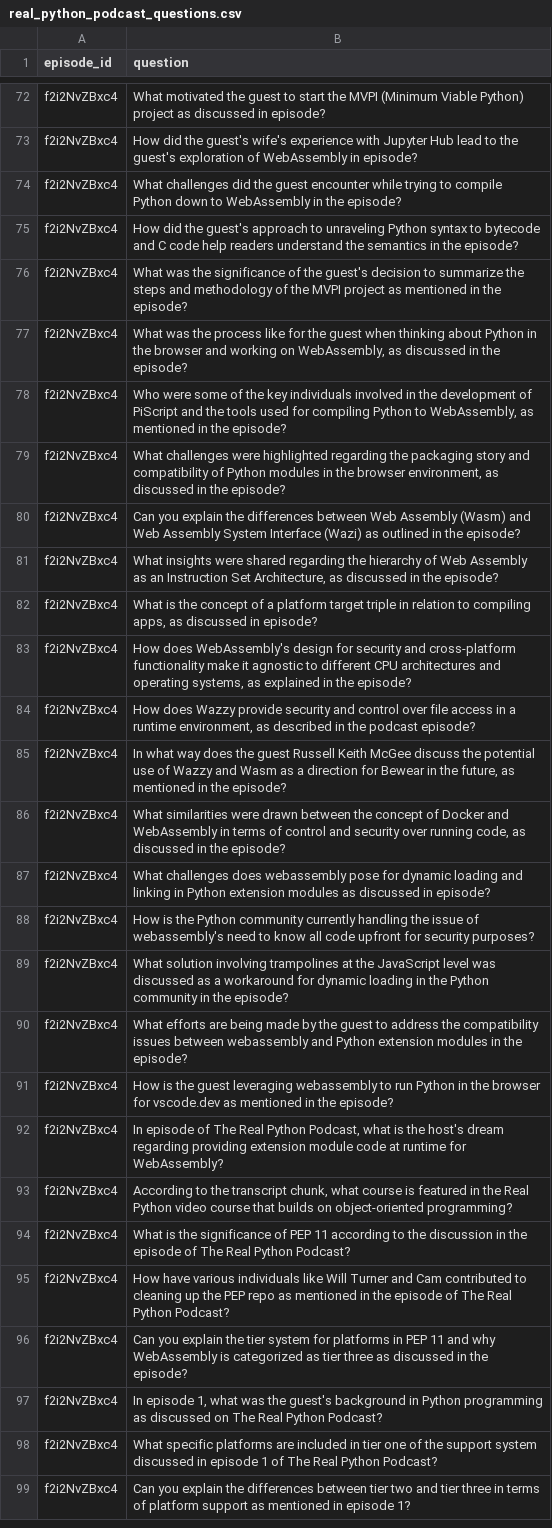
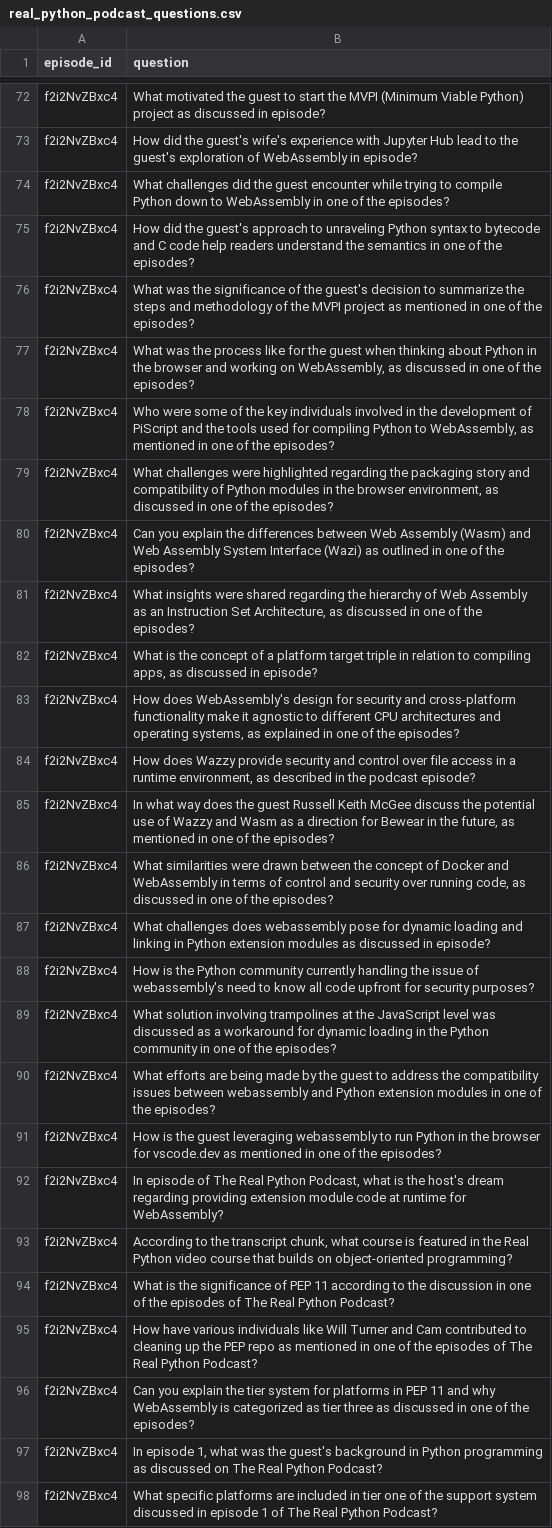
Before and after one commit to PatrickCmd/llm-zoomcamp, a CSV file: project/data/real_python_podcast_questions.csv, drawn as a sheet; only a part is shown, gaps mark what is left out; the shorter side is filled out with more unchanged rows; the diff covers the shown part only; the diff names each change by its address in the sheet, - before the commit and + after, or states it on an @@ line.

```diff
--- a/project/data/real_python_podcast_questions.csv
+++ b/project/data/real_python_podcast_questions.csv
-B74 (question): …WebAssembly in the episode?
+B74 (question): …WebAssembly in one of the episodes?
-B75 (question): …semantics in the episode?
+B75 (question): …semantics in one of the episodes?
-B76 (question): …mentioned in the episode?
+B76 (question): …mentioned in one of the episodes?
-B77 (question): …discussed in the episode?
+B77 (question): …discussed in one of the episodes?
-B78 (question): …mentioned in the episode?
+B78 (question): …mentioned in one of the episodes?
-B79 (question): …discussed in the episode?
+B79 (question): …discussed in one of the episodes?
-B80 (question): …outlined in the episode?
+B80 (question): …outlined in one of the episodes?
-B81 (question): …discussed in the episode?
+B81 (question): …discussed in one of the episodes?
-B83 (question): …explained in the episode?
+B83 (question): …explained in one of the episodes?
-B85 (question): …mentioned in the episode?
+B85 (question): …mentioned in one of the episodes?
-B86 (question): …discussed in the episode?
+B86 (question): …discussed in one of the episodes?
-B89 (question): …community in the episode?
+B89 (question): …community in one of the episodes?
-B90 (question): …modules in the episode?
+B90 (question): …modules in one of the episodes?
-B91 (question): …mentioned in the episode?
+B91 (question): …mentioned in one of the episodes?
-B94 (question): …discussion in the episode of The…
+B94 (question): …discussion in one of the episodes of The…
-B95 (question): …mentioned in the episode of The…
+B95 (question): …mentioned in one of the episodes of The…
-B96 (question): …discussed in the episode?
+B96 (question): …discussed in one of the episodes?
```
Also changed, not shown: 55 edited cells elsewhere in this file, 29 other files.
